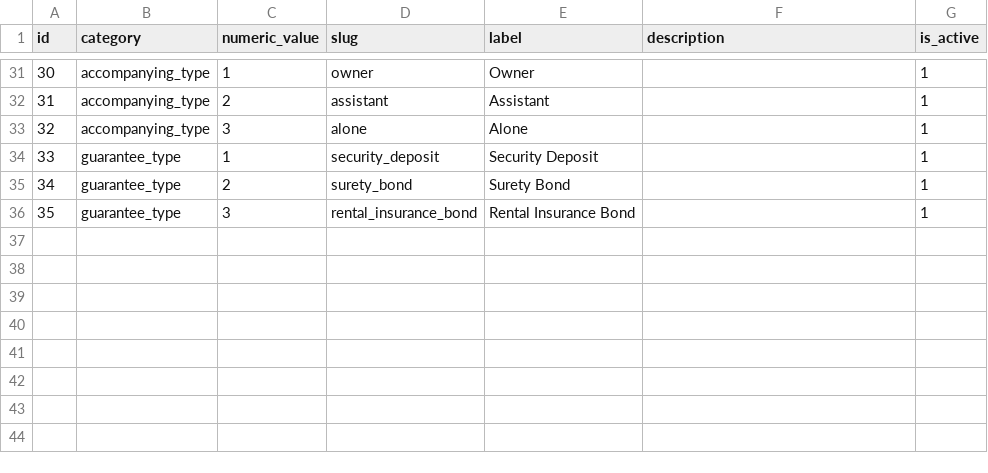
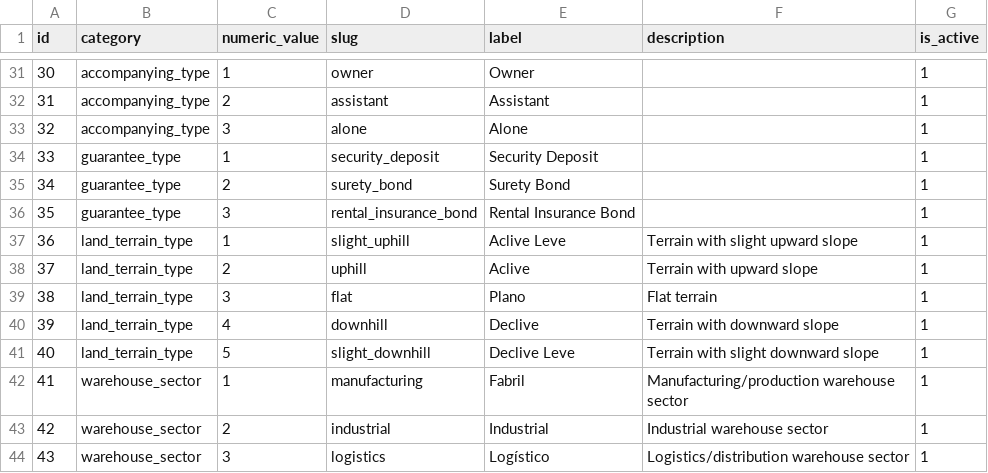
Before and after one commit to projeto-toq/toq_server, a CSV file: data/listing_catalog_values.csv, drawn as a sheet; only a part is shown, gaps mark what is left out.

Commit message:
feat: Add new fields for land and warehouse details in database schema

```diff
--- a/data/listing_catalog_values.csv
+++ b/data/listing_catalog_values.csv
@@ -36 +36,9 @@ id;category;numeric_value;slug;label;description;is_active
 35;guarantee_type;3;rental_insurance_bond;Rental Insurance Bond;;1
+36;land_terrain_type;1;slight_uphill;Aclive Leve;Terrain with slight upward slope;1
+37;land_terrain_type;2;uphill;Aclive;Terrain with upward slope;1
+38;land_terrain_type;3;flat;Plano;Flat terrain;1
+39;land_terrain_type;4;downhill;Declive;Terrain with downward slope;1
+40;land_terrain_type;5;slight_downhill;Declive Leve;Terrain with slight downward slope;1
+41;warehouse_sector;1;manufacturing;Fabril;Manufacturing/production warehouse sector;1
+42;warehouse_sector;2;industrial;Industrial;Industrial warehouse sector;1
+43;warehouse_sector;3;logistics;Logístico;Logistics/distribution warehouse sector;1
```
Also changed, not shown: 3 other files.
